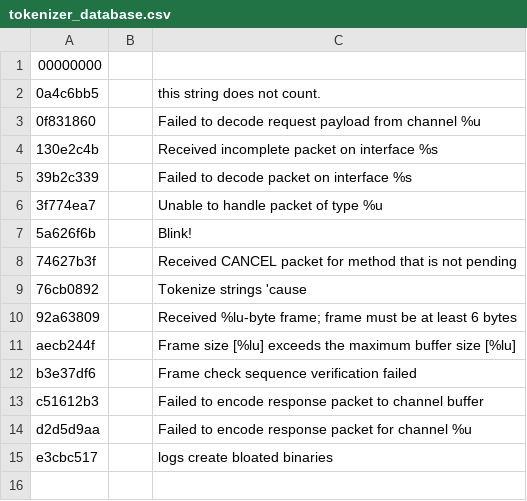
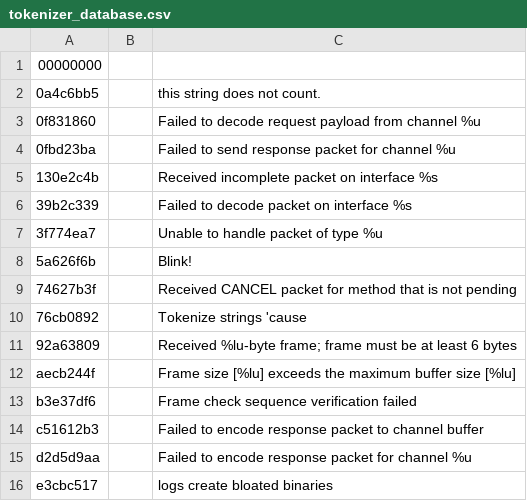
Before and after one commit to antmicro/pigweed-mimxrt595-samples, a CSV file: source/tokenizer_database.csv, drawn as a sheet; the diff names each change by its address in the sheet, - before the commit and + after, or states it on an @@ line.

Commit message:
build: Fix formatting
Also a tokenizer_database.csv change that presubmit makes.

Change-Id: Ia202d91d2113013260f7dfd4c73cff3d5494fb4a
Reviewed-on: https://pigweed-review.googlesource.com/c/pigweed/sample_project/+/22189
Commit-Queue: Rob Mohr <mohrr@google.com>
Reviewed-by: Wyatt Hepler <hepler@google.com>

```diff
--- a/source/tokenizer_database.csv
+++ b/source/tokenizer_database.csv
+row 4: 0fbd23ba |  | Failed to send response packet for channel %u
```
Also changed, not shown: 1 other file.
